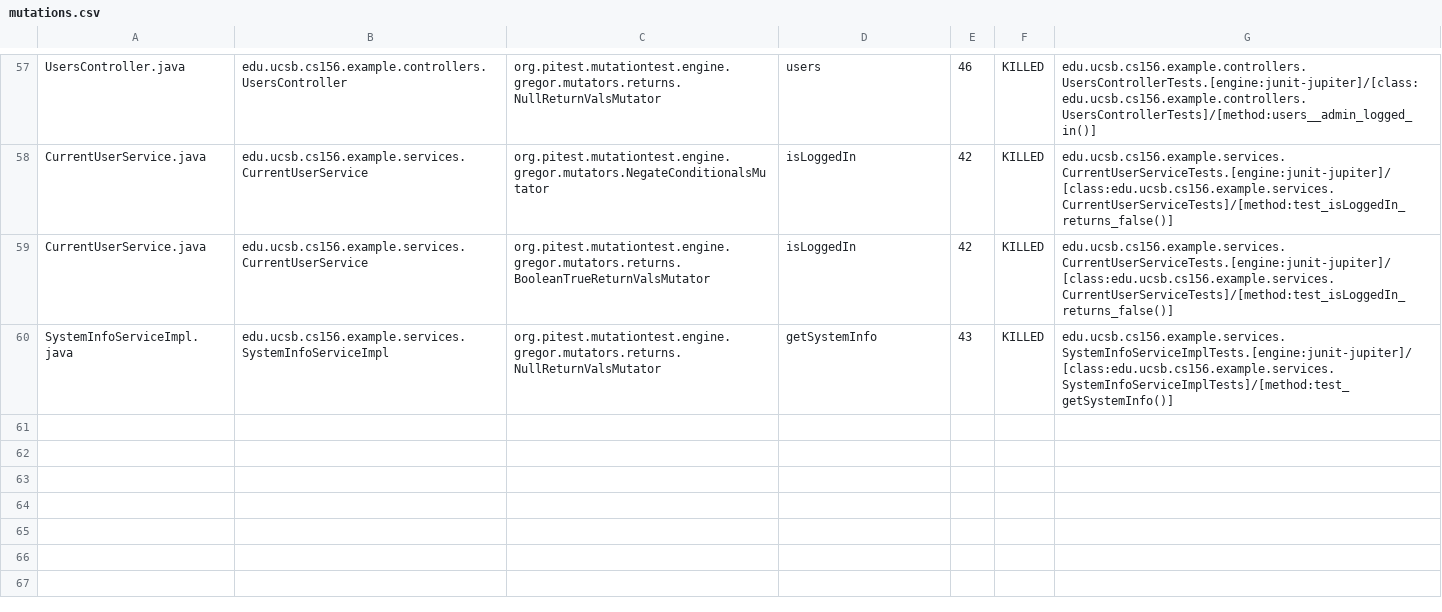
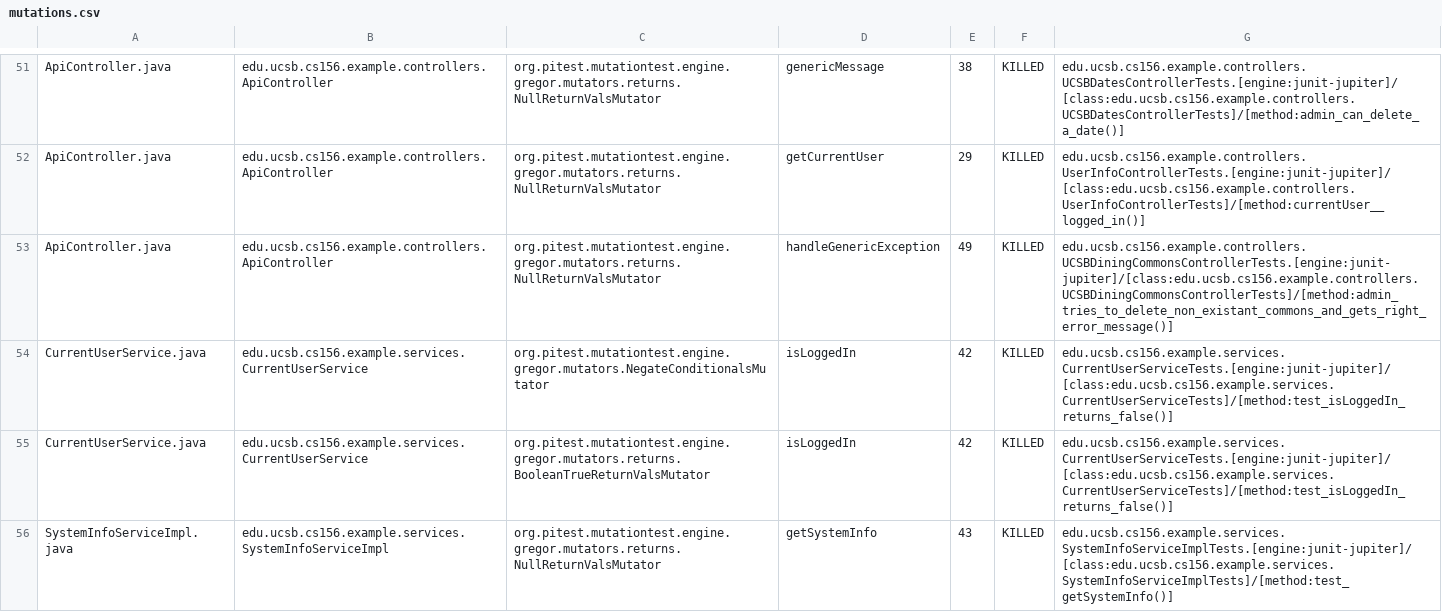
Before and after one commit to ucsb-cs156/template-spring-react, a CSV file: prs/10/pitest/mutations.csv, drawn as a sheet; only a part is shown, gaps mark what is left out; addresses are those after the commit; the diff covers the shown part only; the diff names each change by its address in the sheet, - before the commit and + after, or states it on an @@ line.

Commit message:
Deploying to gh-pages from @ ucsb-cs156/template-spring-react@ae2d2c867fffab32097755514c0ce7b55f5355b3 🚀

```diff
--- a/prs/10/pitest/mutations.csv
+++ b/prs/10/pitest/mutations.csv
-A51: UsersController.java
+A51: ApiController.java
-B51: edu.ucsb.cs156.example.controllers.UsersController
+B51: edu.ucsb.cs156.example.controllers.ApiController
-D51: users
+D51: genericMessage
-E51: 46
+E51: 38
-G51: edu.ucsb.cs156.example.controllers.UsersControllerTests.[engine:junit-jupiter]/[class:edu.ucsb.cs156.example.controllers.UsersControllerTests]/[method:users__admin_logged_in()]
+G51: edu.ucsb.cs156.example.controllers.UCSBDatesControllerTests.[engine:junit-jupiter]/[class:edu.ucsb.cs156.example.controllers.UCSBDatesControllerTests]/[method:admin_can_delete_a_date()]
@@ row 2 moved to row 52: ApiController.java @@
+row 53: ApiController.java | edu.ucsb.cs156.example.controllers.ApiController | org.pitest.mutationtest.engine.gregor.mutators.returns.NullReturnValsMutator | handleGenericException | 49 | KILLED | edu.ucsb.cs156.example.controllers.UCSBDiningCommonsControllerTests.[engine:junit-jupiter]/[class:edu.ucsb.cs156.example.controllers.UCSBDiningCommonsControllerTests]/[method:admin_tries_to_delete_non_existant_commons_and_gets_right_error_message()]
```
Also changed, not shown: 1 added row, 2 removed rows and 31 moved rows elsewhere in this file, 11 other files.
